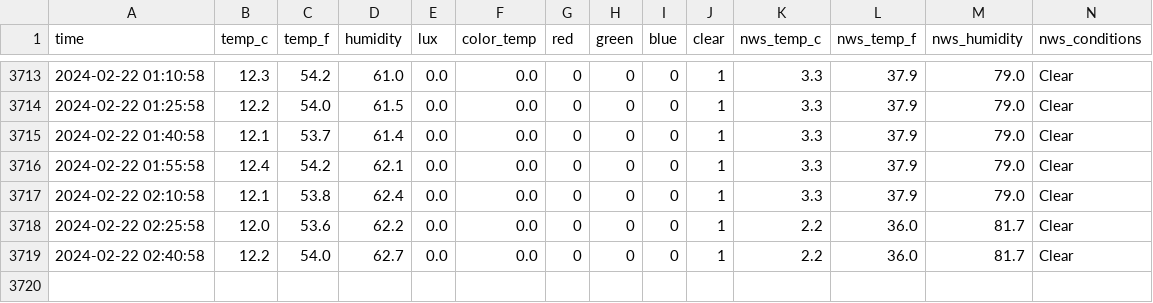
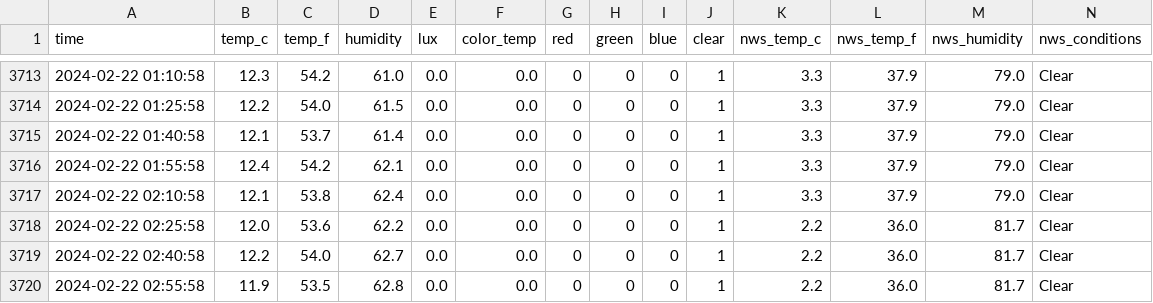
Before and after one commit to emilyanndavis/drafty, a CSV file: _data/all.csv, drawn as a sheet; only a part is shown, gaps mark what is left out; the diff names each change by its address in the sheet, - before the commit and + after, or states it on an @@ line.

```diff
--- a/_data/all.csv
+++ b/_data/all.csv
+row 3720: 2024-02-22 02:55:58 | 11.9 | 53.5 | 62.8 | 0.0 | 0.0 | 0 | 0 | 0 | 1 | 2.2 | 36.0 | 81.7 | Clear
```
Also changed, not shown: 1 other file.
